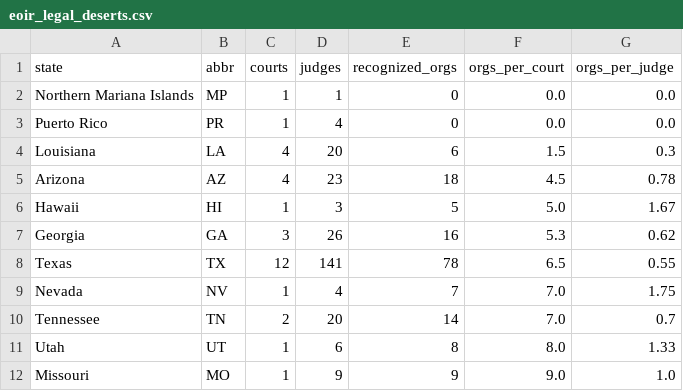
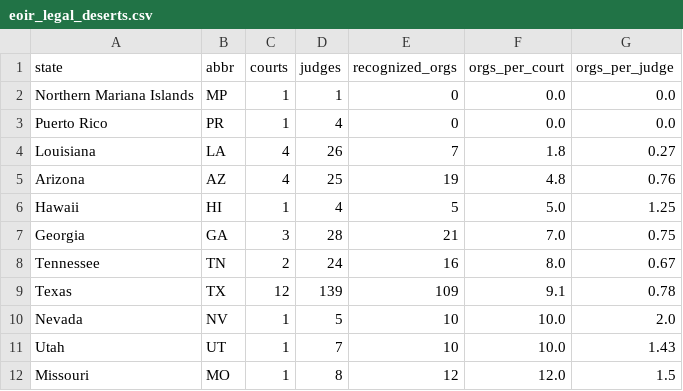
Before and after one commit to migrantusa/us-immigration-data, a CSV file: data/eoir_legal_deserts.csv, drawn as a sheet; only a part is shown; the diff covers the shown part only.

```diff
--- a/data/eoir_legal_deserts.csv
+++ b/data/eoir_legal_deserts.csv
@@ -3,10 +3,10 @@ Northern Mariana Islands,MP,1,1,0,0.0,0.0
 Puerto Rico,PR,1,4,0,0.0,0.0
-Louisiana,LA,4,20,6,1.5,0.3
-Arizona,AZ,4,23,18,4.5,0.78
-Hawaii,HI,1,3,5,5.0,1.67
-Georgia,GA,3,26,16,5.3,0.62
-Texas,TX,12,141,78,6.5,0.55
-Nevada,NV,1,4,7,7.0,1.75
-Tennessee,TN,2,20,14,7.0,0.7
-Utah,UT,1,6,8,8.0,1.33
-Missouri,MO,1,9,9,9.0,1.0
+Louisiana,LA,4,26,7,1.8,0.27
+Arizona,AZ,4,25,19,4.8,0.76
+Hawaii,HI,1,4,5,5.0,1.25
+Georgia,GA,3,28,21,7.0,0.75
+Tennessee,TN,2,24,16,8.0,0.67
+Texas,TX,12,139,109,9.1,0.78
+Nevada,NV,1,5,10,10.0,2.0
+Utah,UT,1,7,10,10.0,1.43
+Missouri,MO,1,8,12,12.0,1.5
```
Also changed, not shown: 7 added rows, 7 removed rows and 45 edited cells elsewhere in this file, data/litigation_tracker.csv, 8 other files.
